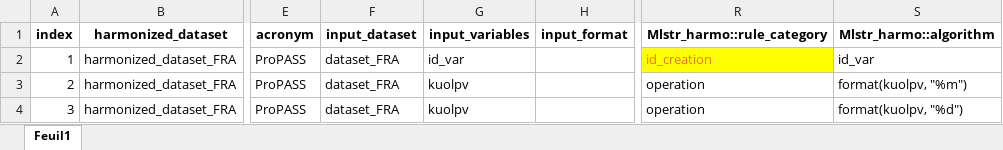
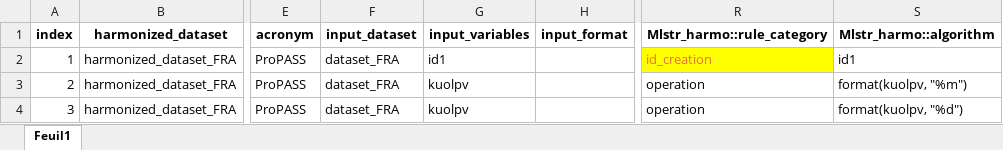
Before and after one commit to maelstrom-research/harmonization_ProPASS, an Excel workbook: linkage/data_processing_elements_linkage-FRA.xlsx, sheet Feuil1, drawn as a sheet; only a part is shown, gaps mark what is left out; values as stored, in another font and other column widths than the file's, no borders; the diff names each change by its address in the sheet, - before the commit and + after, or states it on an @@ line.

Commit message:
changed id name to id1

```diff
--- a/linkage/data_processing_elements_linkage-FRA.xlsx (sheet Feuil1)
+++ b/linkage/data_processing_elements_linkage-FRA.xlsx (sheet Feuil1)
-G2 (input_variables): id_var
+G2 (input_variables): id1
-S2 (Mlstr_harmo::algorithm): id_var
+S2 (Mlstr_harmo::algorithm): id1
```
